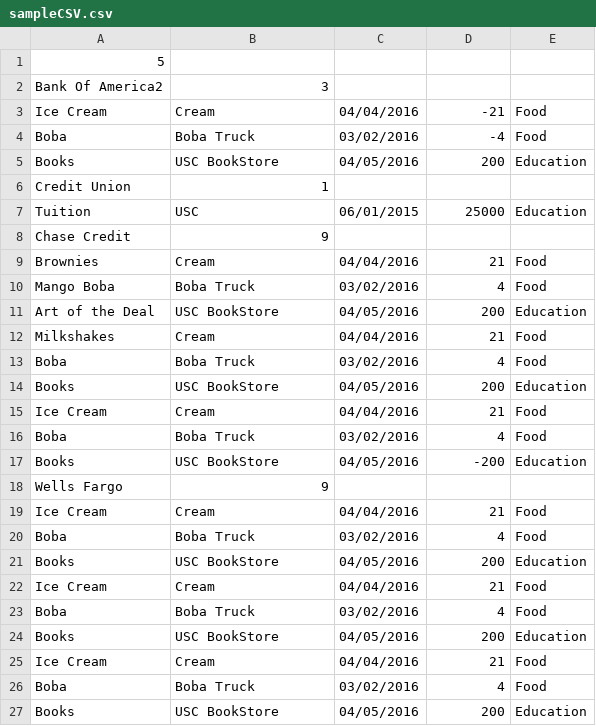
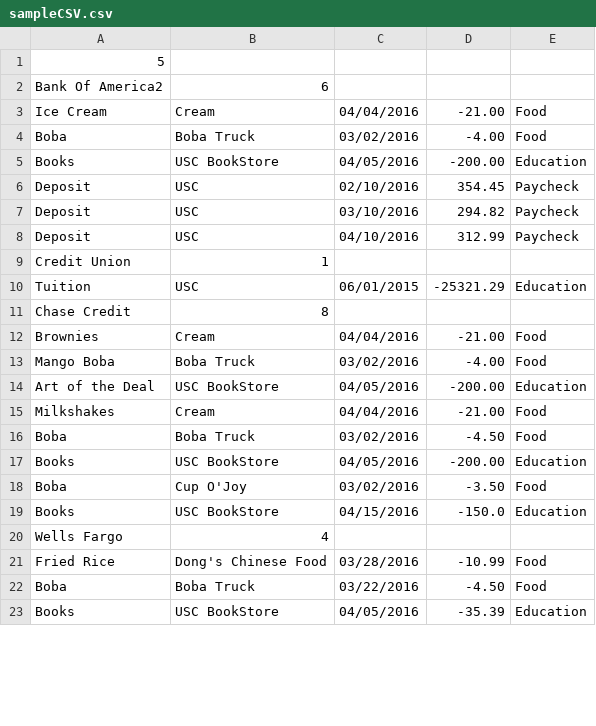
Before and after one commit to sashaspala/CS310-Finance, a CSV file: sampleCSV.csv, drawn as a sheet; only a part is shown; the diff covers the shown part only.

```diff
--- a/sampleCSV.csv
+++ b/sampleCSV.csv
@@ -1,27 +1,23 @@
 5
-Bank Of America2,3
-Ice Cream,Cream,04/04/2016,-21,Food
-Boba,Boba Truck,03/02/2016,-4,Food
-Books,USC BookStore,04/05/2016,200,Education
+Bank Of America2,6
+Ice Cream,Cream,04/04/2016,-21.00,Food
+Boba,Boba Truck,03/02/2016,-4.00,Food
+Books,USC BookStore,04/05/2016,-200.00,Education
+Deposit,USC,02/10/2016,354.45,Paycheck
+Deposit,USC,03/10/2016,294.82,Paycheck
+Deposit,USC,04/10/2016,312.99,Paycheck
 Credit Union,1
-Tuition,USC,06/01/2015,25000,Education
-Chase Credit,9
-Brownies,Cream,04/04/2016,21,Food
-Mango Boba,Boba Truck,03/02/2016,4,Food
-Art of the Deal,USC BookStore,04/05/2016,200,Education
-Milkshakes,Cream,04/04/2016,21,Food
-Boba,Boba Truck,03/02/2016,4,Food
-Books,USC BookStore,04/05/2016,200,Education
-Ice Cream,Cream,04/04/2016,21,Food
-Boba,Boba Truck,03/02/2016,4,Food
-Books,USC BookStore,04/05/2016,-200,Education
-Wells Fargo,9
-Ice Cream,Cream,04/04/2016,21,Food
-Boba,Boba Truck,03/02/2016,4,Food
-Books,USC BookStore,04/05/2016,200,Education
-Ice Cream,Cream,04/04/2016,21,Food
-Boba,Boba Truck,03/02/2016,4,Food
-Books,USC BookStore,04/05/2016,200,Education
-Ice Cream,Cream,04/04/2016,21,Food
-Boba,Boba Truck,03/02/2016,4,Food
-Books,USC BookStore,04/05/2016,200,Education
+Tuition,USC,06/01/2015,-25321.29,Education
+Chase Credit,8
+Brownies,Cream,04/04/2016,-21.00,Food
+Mango Boba,Boba Truck,03/02/2016,-4.00,Food
+Art of the Deal,USC BookStore,04/05/2016,-200.00,Education
+Milkshakes,Cream,04/04/2016,-21.00,Food
+Boba,Boba Truck,03/02/2016,-4.50,Food
+Books,USC BookStore,04/05/2016,-200.00,Education
+Boba,Cup O'Joy,03/02/2016,-3.50,Food
+Books,USC BookStore,04/15/2016,-150.0,Education
+Wells Fargo,4
+Fried Rice,Dong's Chinese Food,03/28/2016,-10.99,Food
+Boba,Boba Truck,03/22/2016,-4.50,Food
+Books,USC BookStore,04/05/2016,-35.39,Education
```
Also changed, not shown: 4 added rows, 9 removed rows and 1 edited cell elsewhere in this file.
